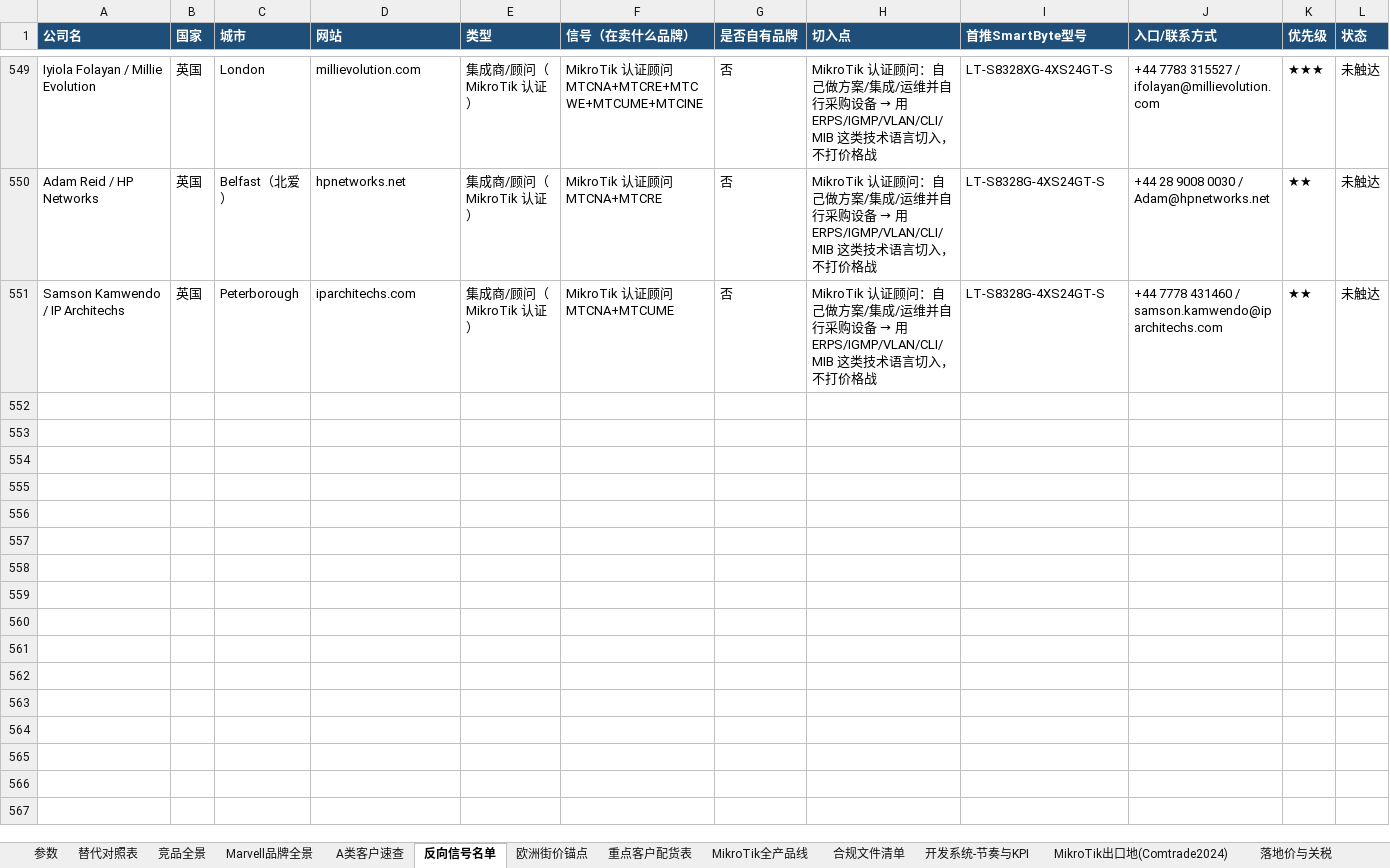
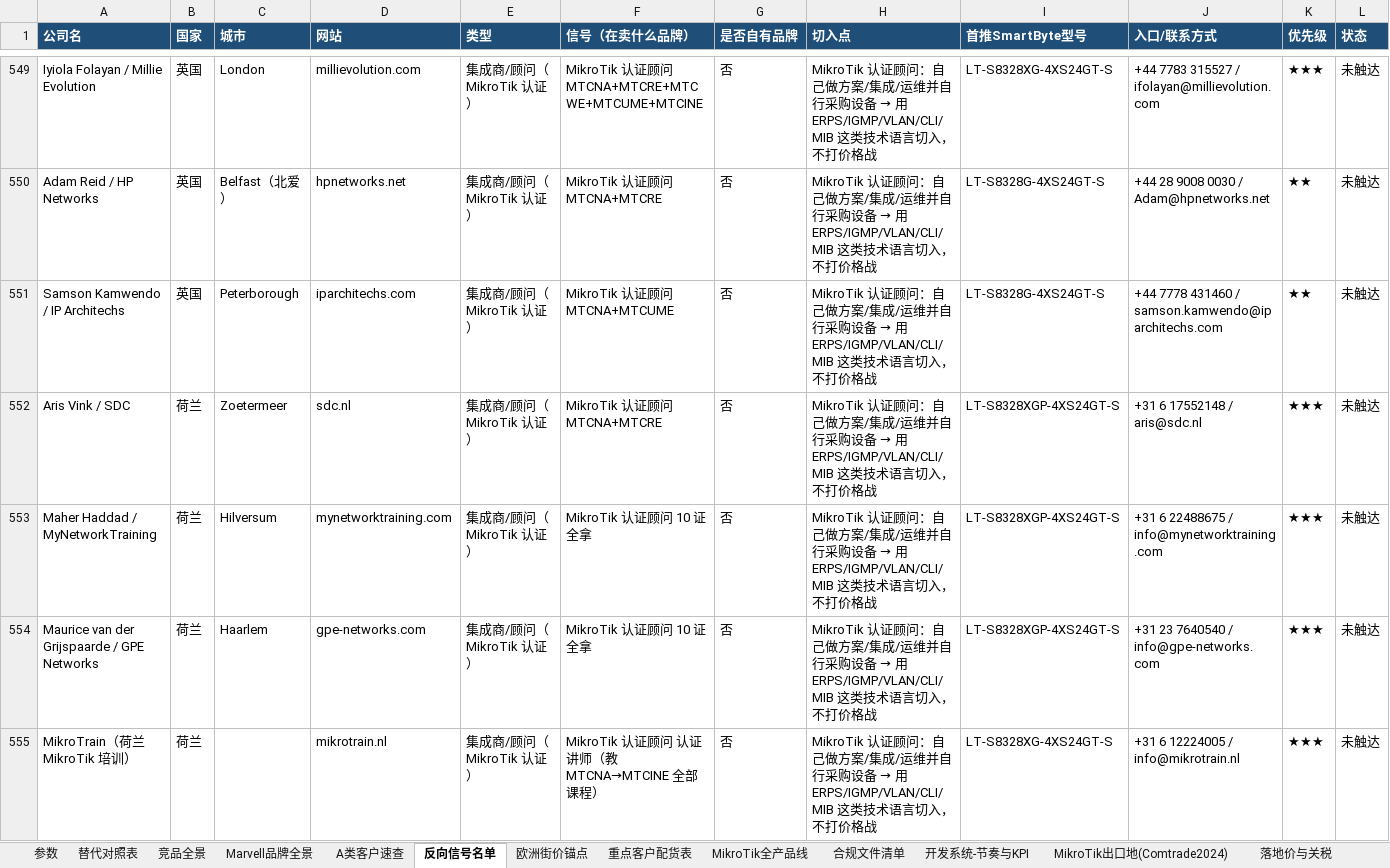
Before and after one commit to SimonSaga-202306/mikrotik-info, an Excel workbook: MikroTik_vs_SmartByte_替代对照表.xlsx, sheet 反向信号名单, drawn as a sheet; only a part is shown, gaps mark what is left out; values as stored, in another font and other column widths than the file's, no borders; rows hold the shown columns only; the diff covers the shown part only; the diff names each change by its address in the sheet, - before the commit and + after, or states it on an @@ line.

Commit message:
Dutch consultants: 14, including a presales consultant at a VAD
Aris Vink works as a presales consultant and trainer at a MikroTik
value-added master distributor, which is the same category-manager
entry route found at 100MEGA in Czechia. Three Dutch consultants hold
all ten certifications, and Maher Haddad lists switching explicitly.

Co-authored-by: arena-agent <297053741+arena-agent@users.noreply.github.com>

```diff
--- a/MikroTik_vs_SmartByte_替代对照表.xlsx (sheet 反向信号名单)
+++ b/MikroTik_vs_SmartByte_替代对照表.xlsx (sheet 反向信号名单)
+row 552: Aris Vink / SDC | 荷兰 | Zoetermeer | sdc.nl | 集成商/顾问（MikroTik 认证） | MikroTik 认证顾问 MTCNA+MTCRE | 否 | MikroTik 认证顾问：自己做方案/集成/运维并自行采购设备 → 用 ERPS/IGMP/VLAN/CLI/MIB 这类技术语言切入，不打价格战 | LT-S8328XGP-4XS24GT-S | +31 6 17552148 / aris@sdc.nl | ★★★ | 未触达
+row 553: Maher Haddad / MyNetworkTraining | 荷兰 | Hilversum | mynetworktraining.com | 集成商/顾问（MikroTik 认证） | MikroTik 认证顾问 10 证全拿 | 否 | MikroTik 认证顾问：自己做方案/集成/运维并自行采购设备 → 用 ERPS/IGMP/VLAN/CLI/MIB 这类技术语言切入，不打价格战 | LT-S8328XGP-4XS24GT-S | +31 6 22488675 / info@mynetworktraining.com | ★★★ | 未触达
+row 554: Maurice van der Grijspaarde / GPE Networks | 荷兰 | Haarlem | gpe-networks.com | 集成商/顾问（MikroTik 认证） | MikroTik 认证顾问 10 证全拿 | 否 | MikroTik 认证顾问：自己做方案/集成/运维并自行采购设备 → 用 ERPS/IGMP/VLAN/CLI/MIB 这类技术语言切入，不打价格战 | LT-S8328XGP-4XS24GT-S | +31 23 7640540 / info@gpe-networks.com | ★★★ | 未触达
+row 555: MikroTrain（荷兰 MikroTik 培训） | 荷兰 |  | mikrotrain.nl | 集成商/顾问（MikroTik 认证） | MikroTik 认证顾问 认证讲师（教 MTCNA→MTCINE 全部课程） | 否 | MikroTik 认证顾问：自己做方案/集成/运维并自行采购设备 → 用 ERPS/IGMP/VLAN/CLI/MIB 这类技术语言切入，不打价格战 | LT-S8328XG-4XS24GT-S | +31 6 12224005 / info@mikrotrain.nl | ★★★ | 未触达
```
Also changed, not shown: 9 added rows elsewhere in this sheet, 1 other file.
